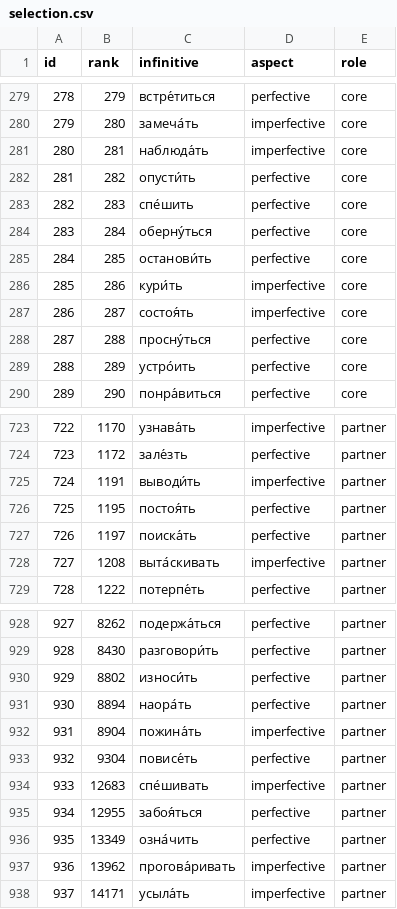
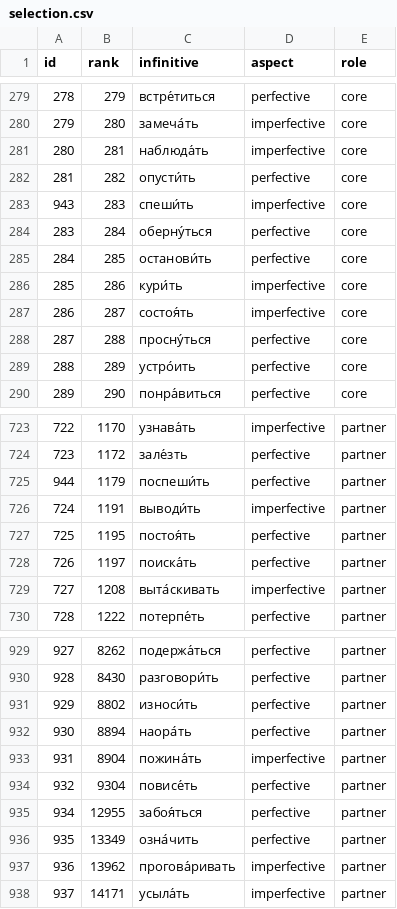
Before and after one commit to eleasar-b/glagolik, a CSV file: data/selection.csv, drawn as a sheet; only a part is shown, gaps mark what is left out.

```diff
--- a/data/selection.csv
+++ b/data/selection.csv
@@ -282,3 +282,3 @@ id,rank,infinitive,aspect,role
 281,282,опусти́ть,perfective,core
-282,283,спе́шить,perfective,core
+943,283,спеши́ть,imperfective,core
 283,284,оберну́ться,perfective,core
@@ -724,2 +724,3 @@ id,rank,infinitive,aspect,role
 723,1172,зале́зть,perfective,partner
+944,1179,поспеши́ть,perfective,partner
 724,1191,выводи́ть,imperfective,partner
@@ -933,3 +934,2 @@ id,rank,infinitive,aspect,role
 932,9304,повисе́ть,perfective,partner
-933,12683,спе́шивать,imperfective,partner
 934,12955,забоя́ться,perfective,partner
```
Also changed, not shown: data/overrides.csv, data/verb-ids.csv, 9 other files.
